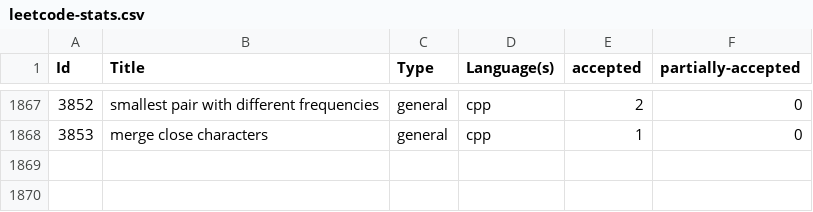
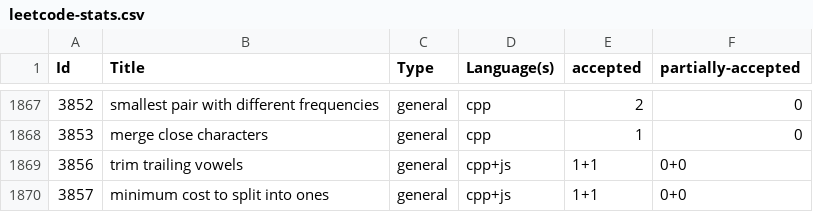
Before and after one commit to shivanshsanoria1/LeetcodeSolutions, a CSV file: stats/generated/leetcode-stats.csv, drawn as a sheet; only a part is shown, gaps mark what is left out.

```diff
--- a/stats/generated/leetcode-stats.csv
+++ b/stats/generated/leetcode-stats.csv
@@ -1868 +1868,3 @@ Id,Title,Type,Language(s),accepted,partially-accepted
 3853,merge close characters,general,cpp,1,0
+3856,trim trailing vowels,general,cpp+js,1+1,0+0
+3857,minimum cost to split into ones,general,cpp+js,1+1,0+0
```
Also changed, not shown: algorithms/stats/algorithm_stats.csv, 13 other files.
